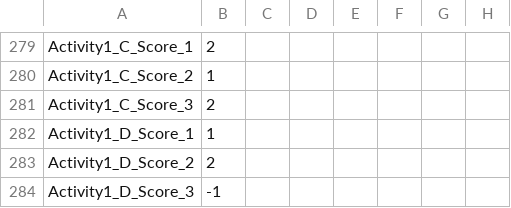
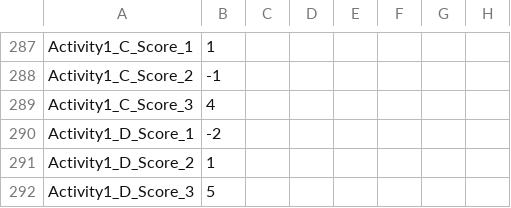
Before and after one commit to BTS-USA/BTS_BD_Marketing_MBS, a CSV file: BTS_BD_Marketing_MBS.csv, drawn as a sheet; only a part is shown, gaps mark what is left out; addresses are those after the commit; the diff covers the shown part only; the diff names each change by its address in the sheet, - before the commit and + after, or states it on an @@ line.

```diff
--- a/BTS_BD_Marketing_MBS.csv
+++ b/BTS_BD_Marketing_MBS.csv
-B287: 2
+B287: 1
-B288: 1
+B288: -1
-B289: 2
+B289: 4
-B290: 1
+B290: -2
-B291: 2
+B291: 1
-B292: -1
+B292: 5
```
Also changed, not shown: 8 added rows and 60 edited cells elsewhere in this file, 7 other files.
